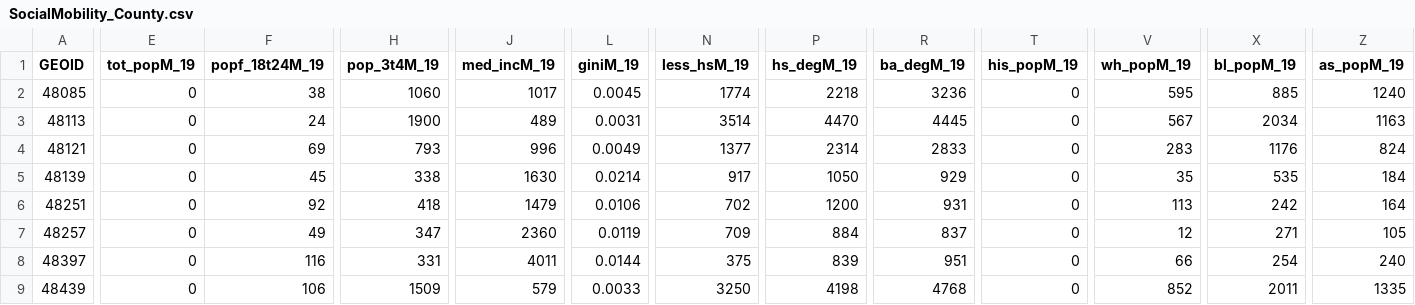
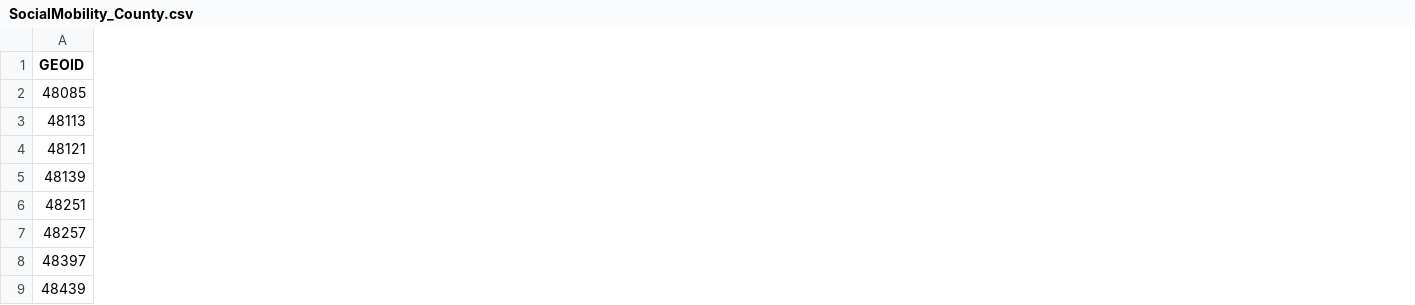
Before and after one commit to childpovertyactionlab/Social-Mobility, a CSV file: Data/ACS/SocialMobility_County.csv, drawn as a sheet; only a part is shown, gaps mark what is left out; removed rows and columns are numbered as before the commit, all else as after; the diff covers the shown part only; the diff names each change by its address in the sheet, - before the commit and + after, or states it on an @@ line.

```diff
--- a/Data/ACS/SocialMobility_County.csv
+++ b/Data/ACS/SocialMobility_County.csv
-column E (tot_popM_19), rows 2-9: all 0
-column F (popf_18t24M_19), rows 2-9: 38 | 24 | 69 | 45 | 92 | 49 | 116 | 106
-column H (pop_3t4M_19), rows 2-9: 1060 | 1900 | 793 | 338 | 418 | 347 | 331 | 1509
-column J (med_incM_19), rows 2-9: 1017 | 489 | 996 | 1630 | 1479 | 2360 | 4011 | 579
-column L (giniM_19), rows 2-9: 0.0045 | 0.0031 | 0.0049 | 0.0214 | 0.0106 | 0.0119 | 0.0144 | 0.0033
-column N (less_hsM_19), rows 2-9: 1774 | 3514 | 1377 | 917 | 702 | 709 | 375 | 3250
-column P (hs_degM_19), rows 2-9: 2218 | 4470 | 2314 | 1050 | 1200 | 884 | 839 | 4198
-column R (ba_degM_19), rows 2-9: 3236 | 4445 | 2833 | 929 | 931 | 837 | 951 | 4768
-column T (his_popM_19), rows 2-9: all 0
-column V (wh_popM_19), rows 2-9: 595 | 567 | 283 | 35 | 113 | 12 | 66 | 852
-column X (bl_popM_19), rows 2-9: 885 | 2034 | 1176 | 535 | 242 | 271 | 254 | 2011
-column Z (as_popM_19), rows 2-9: 1240 | 1163 | 824 | 184 | 164 | 105 | 240 | 1335
```
Also changed, not shown: 1 added column and 11 removed columns elsewhere in this file, DataDictionary.csv, 17 other files.
